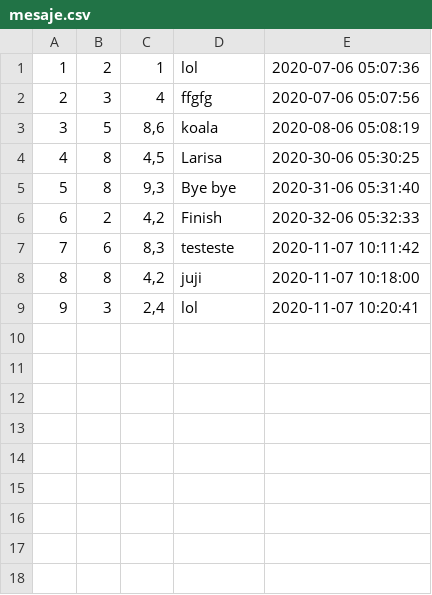
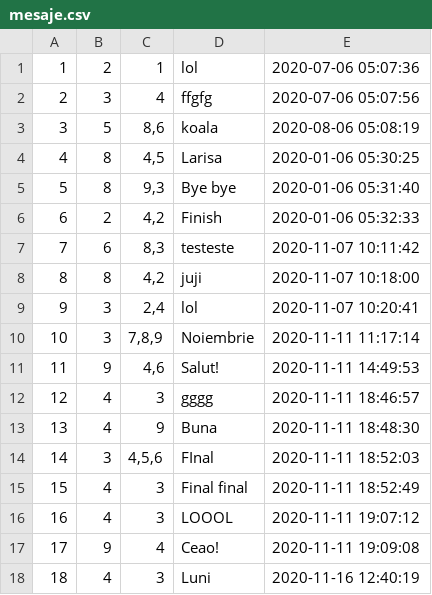
Before and after one commit to LarisaBothaza/socialnetworking, a CSV file: data/mesaje.csv, drawn as a sheet.

```diff
--- a/data/mesaje.csv
+++ b/data/mesaje.csv
@@ -3,5 +3,5 @@
 3;5;8,6;koala;2020-08-06 05:08:19
-4;8;4,5;Larisa;2020-30-06 05:30:25
-5;8;9,3;Bye bye;2020-31-06 05:31:40
-6;2;4,2;Finish;2020-32-06 05:32:33
+4;8;4,5;Larisa;2020-01-06 05:30:25
+5;8;9,3;Bye bye;2020-01-06 05:31:40
+6;2;4,2;Finish;2020-01-06 05:32:33
 7;6;8,3;testeste;2020-11-07 10:11:42
@@ -9 +9,10 @@
 9;3;2,4;lol;2020-11-07 10:20:41
+10;3;7,8,9;Noiembrie;2020-11-11 11:17:14
+11;9;4,6;Salut!;2020-11-11 14:49:53
+12;4;3;gggg;2020-11-11 18:46:57
+13;4;9;Buna;2020-11-11 18:48:30
+14;3;4,5,6;FInal;2020-11-11 18:52:03
+15;4;3;Final final;2020-11-11 18:52:49
+16;4;3;LOOOL;2020-11-11 19:07:12
+17;9;4;Ceao!;2020-11-11 19:09:08
+18;4;3;Luni;2020-11-16 12:40:19
```
Also changed, not shown: data/conversatii.csv, 8 other files.
